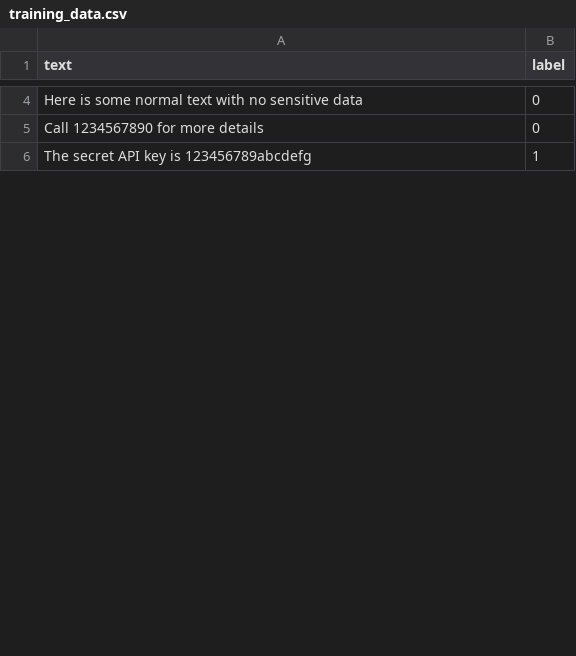
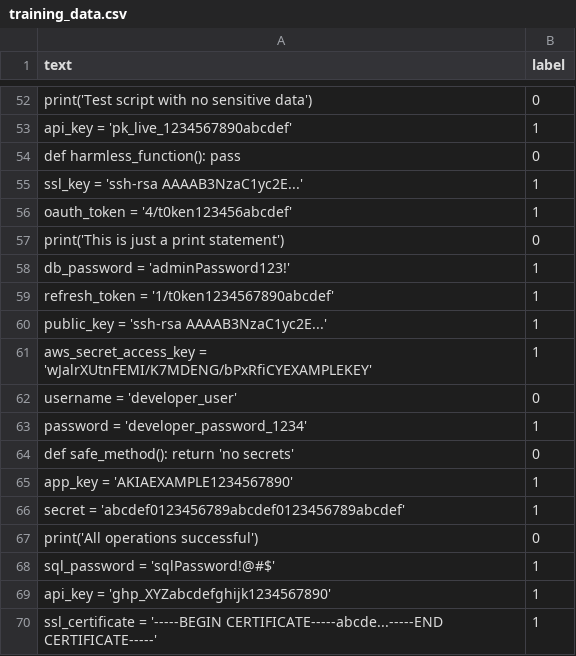
Before and after one commit to ponp1234/greenmat, a CSV file: model/training_data.csv, drawn as a sheet; only a part is shown, gaps mark what is left out; the diff covers the shown part only.

Commit message:
Update training_data.csv

```diff
--- a/model/training_data.csv
+++ b/model/training_data.csv
@@ -4,3 +52,19 @@ text,label
-"Here is some normal text with no sensitive data",0
-"Call 1234567890 for more details",0
-"The secret API key is 123456789abcdefg",1
+"print('Test script with no sensitive data')",0
+"api_key = 'pk_live_1234567890abcdef'",1
+"def harmless_function(): pass",0
+"ssl_key = 'ssh-rsa AAAAB3NzaC1yc2E...'",1
+"oauth_token = '4/t0ken123456abcdef'",1
+"print('This is just a print statement')",0
+"db_password = 'adminPassword123!'",1
+"refresh_token = '1/t0ken1234567890abcdef'",1
+"public_key = 'ssh-rsa AAAAB3NzaC1yc2E...'",1
+"aws_secret_access_key = 'wJalrXUtnFEMI/K7MDENG/bPxRfiCYEXAMPLEKEY'",1
+"username = 'developer_user'",0
+"password = 'developer_password_1234'",1
+"def safe_method(): return 'no secrets'",0
+"app_key = 'AKIAEXAMPLE1234567890'",1
+"secret = 'abcdef0123456789abcdef0123456789abcdef'",1
+"print('All operations successful')",0
+"sql_password = 'sqlPassword!@#$'",1
+"api_key = 'ghp_XYZabcdefghijk1234567890'",1
+"ssl_certificate = '-----BEGIN CERTIFICATE-----abcde...-----END CERTIFICATE-----'",1
```
Also changed, not shown: 68 added rows, 1 removed row and 3 edited cells elsewhere in this file.
